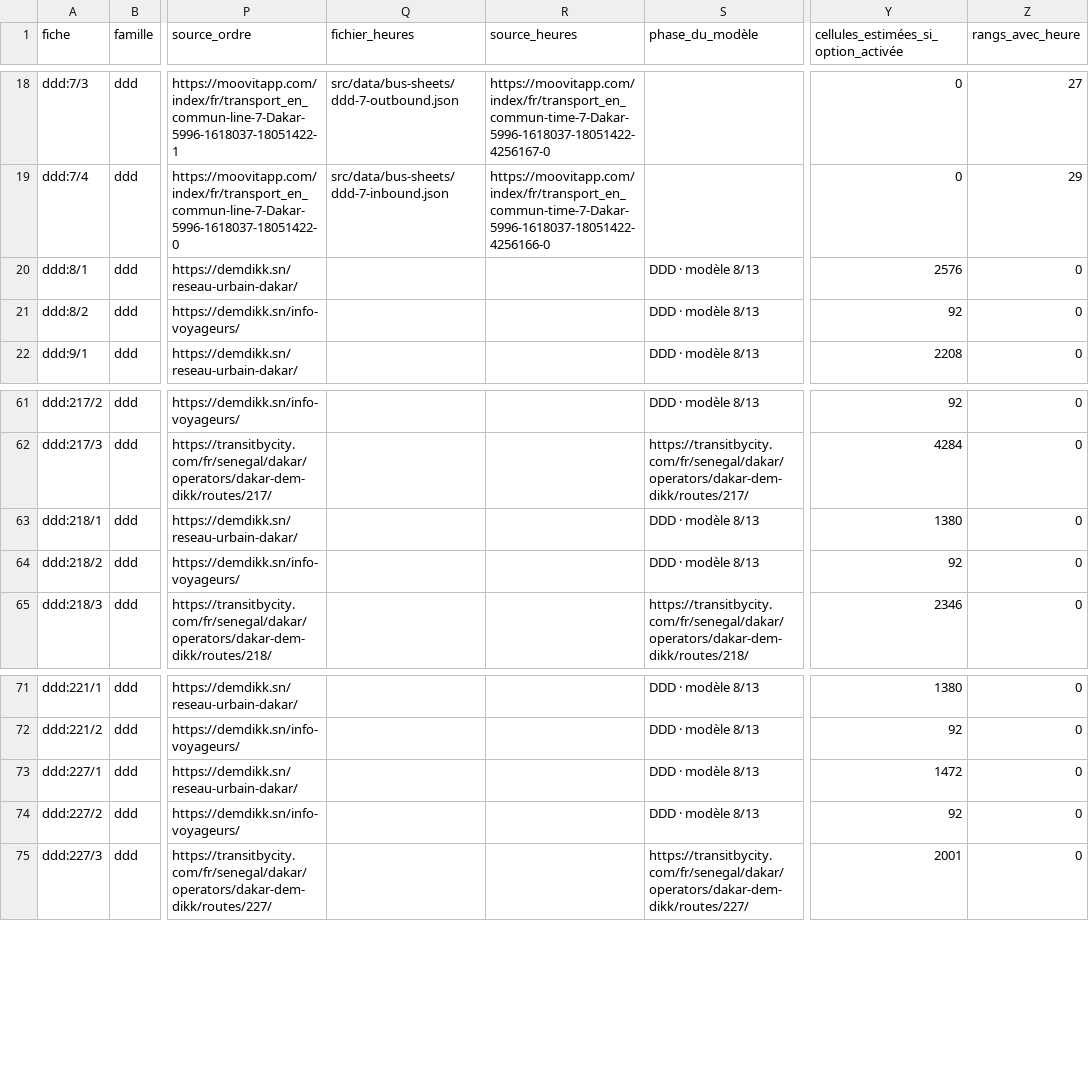
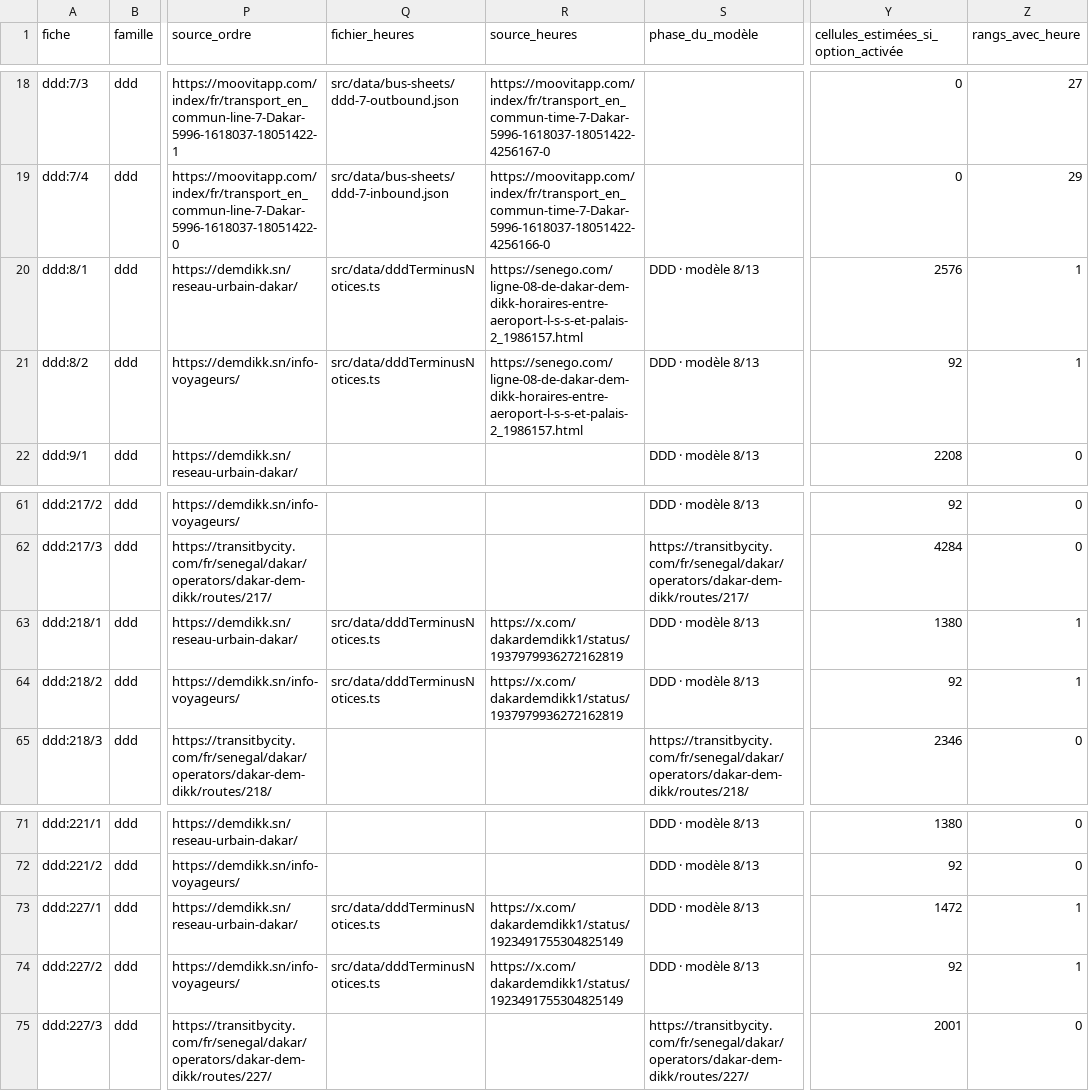
Before and after one commit to aydiarra-star/dkrBus-apps, a CSV file: docs/panneaux/fiches.csv, drawn as a sheet; only a part is shown, gaps mark what is left out; the diff names each change by its address in the sheet, - before the commit and + after, or states it on an @@ line.

```diff
--- a/docs/panneaux/fiches.csv
+++ b/docs/panneaux/fiches.csv
-Q20:Q21 (fichier_heures): (empty)
+Q20:Q21 (fichier_heures): src/data/dddTerminusNotices.ts
-R20:R21 (source_heures): (empty)
+R20:R21 (source_heures): https://senego.com/ligne-08-de-dakar-dem-dikk-horaires-entre-aeroport-l-s-s-et-palais-2_1986157.html
-Z20:Z21 (rangs_avec_heure): 0
+Z20:Z21 (rangs_avec_heure): 1
-Q63:Q64 (fichier_heures): (empty)
+Q63:Q64 (fichier_heures): src/data/dddTerminusNotices.ts
-R63:R64 (source_heures): (empty)
+R63:R64 (source_heures): https://x.com/dakardemdikk1/status/1937979936272162819
-Z63:Z64 (rangs_avec_heure): 0
+Z63:Z64 (rangs_avec_heure): 1
-Q73:Q74 (fichier_heures): (empty)
+Q73:Q74 (fichier_heures): src/data/dddTerminusNotices.ts
-R73:R74 (source_heures): (empty)
+R73:R74 (source_heures): https://x.com/dakardemdikk1/status/1923491755304825149
-Z73:Z74 (rangs_avec_heure): 0
+Z73:Z74 (rangs_avec_heure): 1
```
Also changed, not shown: docs/lacunes/lacunes-par-sens.csv, docs/panneaux/ddd.csv, 10 other files.
